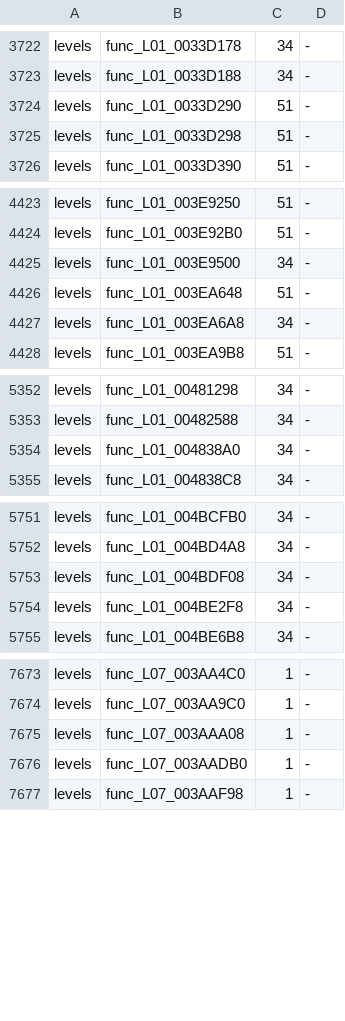
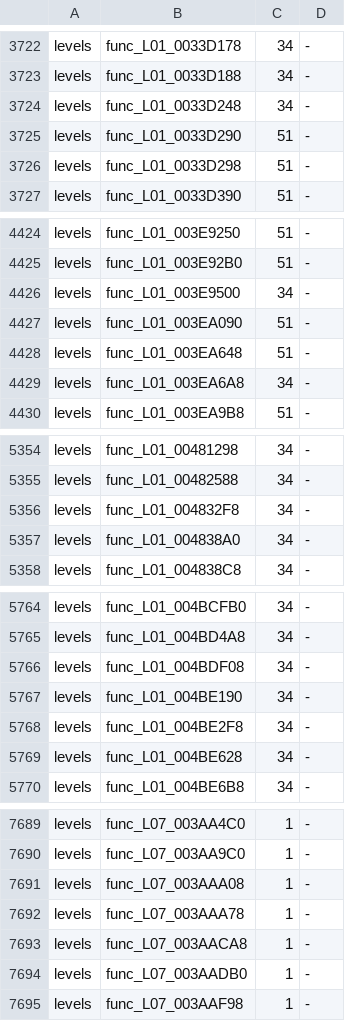
Before and after one commit to OpenRAC/rac3-decomp, a TSV file: config/us/built.tsv, drawn as a sheet; only a part is shown, gaps mark what is left out; the diff covers the shown part only; the diff names each change by its address in the sheet, - before the commit and + after, or states it on an @@ line.

Commit message:
feat(us): match 22 NTSC-U level counterparts of PAL C (wave 12 automatic ports)
NTSC-U's own C for 22 level functions whose code differs from their PAL
counterpart only in constants. The automatic pass of wave 12
(build/us-waves/tools/port_auto.py) wrote each from the PAL C, and each was
checked natively (tools/check.py --version us --native) at every place. Each is
in src/us/levels/<name>.c with its PAL file's flags (config/us/text_parts.txt).
By the catalogue level of the name: L01 15, L07 5, L39 1 and L40 1.

- 20 need no other row.
- func_L01_00498E28 ('0 2 1') and func_L01_0048F0D0 ('0 2 0') match only with
  the nops retail has before their div.s (config/levels/divs_nops.txt, under the
  NTSC-U name, as their PAL counterparts have them).
- Every place was also read against the disc's bytes, names at their build
  values. The switch jump tables of func_L01_004BE628 (34 places) and
  func_L07_003D3260 were compared word for word: same case labels as in the
  PAL C.

The PAL files are not touched. Seven more ports of the same pass matched but are
left out: their NTSC-U function is already built from another level's PAL C.

Verified on the laptop:
- tools/version_map.py --write and --check, on master 8e0ec852: in step with
  src/, these 22 rows added.
- tools/c_objects.py, then the NTSC-U build of all 54 targets with C linked in
  (tools/asm_build.py --version us --c), on master 61a5f259 (8e0ec852 changes
  only tables and reports): 54 of 54 match, each of these 22 built from C at
  every place (51, 34, 17, 14 or 1 places).
- tests/check_repository.py: only include/bytematch_names.h and
  progress/us/report.json, left to the next chore(progress) refresh.
- The unit tests: the same failures as the earlier landings on this Windows
  laptop (test_check_batch / test_reuse workers and Windows paths).

config/us/built.tsv is master's rows plus these 22 functions' rows from that
build.

```diff
--- a/config/us/built.tsv
+++ b/config/us/built.tsv
+row 3724: levels | func_L01_0033D248 | 34 | -
+row 4427: levels | func_L01_003EA090 | 51 | -
+row 5356: levels | func_L01_004832F8 | 34 | -
+row 5767: levels | func_L01_004BE190 | 34 | -
+row 5769: levels | func_L01_004BE628 | 34 | -
+row 7692: levels | func_L07_003AAA78 | 1 | -
+row 7693: levels | func_L07_003AACA8 | 1 | -
```
Also changed, not shown: 15 added rows elsewhere in this file, 25 other files.
